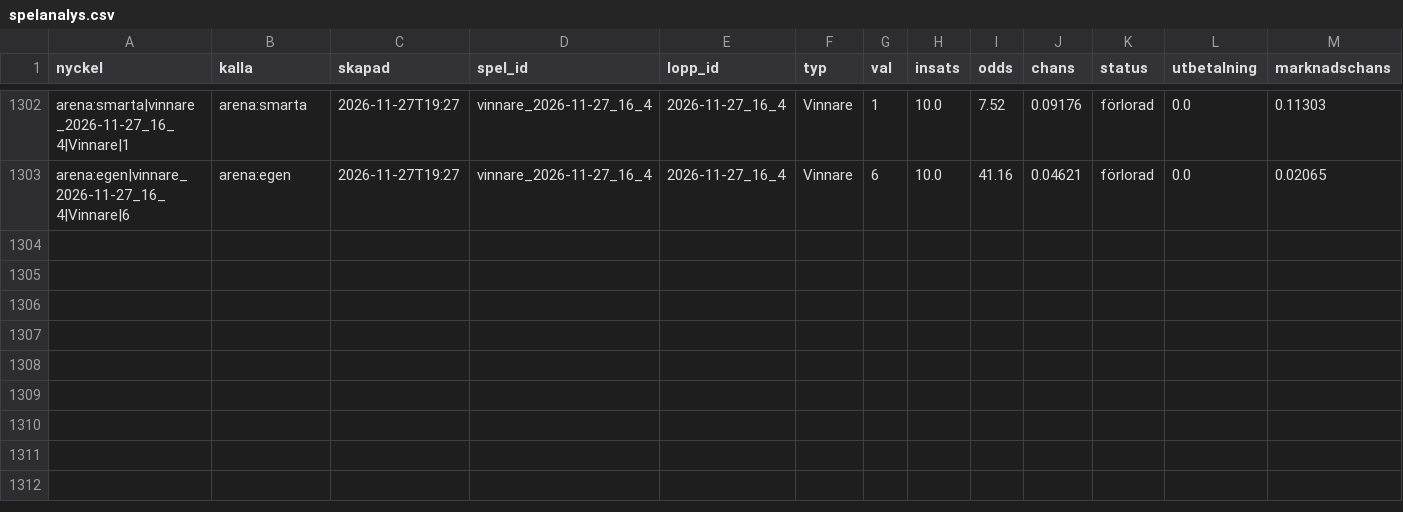
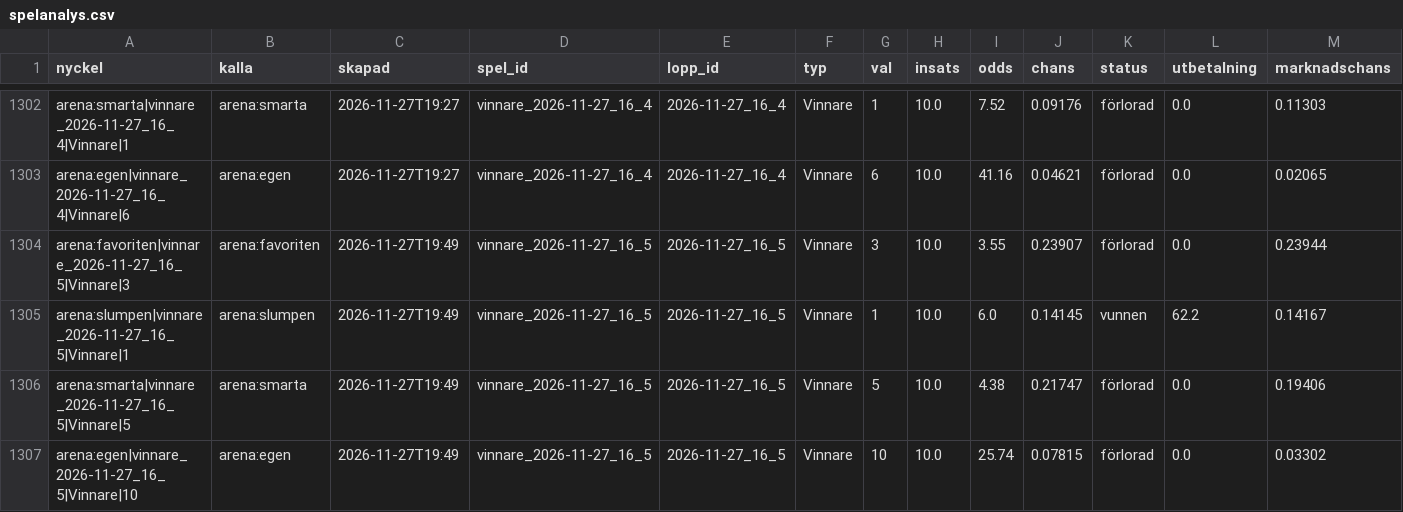
Before and after one commit to fredriklofsten/atg-bot, a CSV file: data/spelanalys.csv, drawn as a sheet; only a part is shown, gaps mark what is left out; rows hold the shown columns only; the diff names each change by its address in the sheet, - before the commit and + after, or states it on an @@ line.

```diff
--- a/data/spelanalys.csv
+++ b/data/spelanalys.csv
+row 1304: arena:favoriten|vinnare_2026-11-27_16_5|Vinnare|3 | arena:favoriten | 2026-11-27T19:49 | vinnare_2026-11-27_16_5 | 2026-11-27_16_5 | Vinnare | 3 | 10.0 | 3.55 | 0.23907 | förlorad | 0.0 | 0.23944
+row 1305: arena:slumpen|vinnare_2026-11-27_16_5|Vinnare|1 | arena:slumpen | 2026-11-27T19:49 | vinnare_2026-11-27_16_5 | 2026-11-27_16_5 | Vinnare | 1 | 10.0 | 6.0 | 0.14145 | vunnen | 62.2 | 0.14167
+row 1306: arena:smarta|vinnare_2026-11-27_16_5|Vinnare|5 | arena:smarta | 2026-11-27T19:49 | vinnare_2026-11-27_16_5 | 2026-11-27_16_5 | Vinnare | 5 | 10.0 | 4.38 | 0.21747 | förlorad | 0.0 | 0.19406
+row 1307: arena:egen|vinnare_2026-11-27_16_5|Vinnare|10 | arena:egen | 2026-11-27T19:49 | vinnare_2026-11-27_16_5 | 2026-11-27_16_5 | Vinnare | 10 | 10.0 | 25.74 | 0.07815 | förlorad | 0.0 | 0.03302
```
Also changed, not shown: data/arena.csv, 11 other files.
